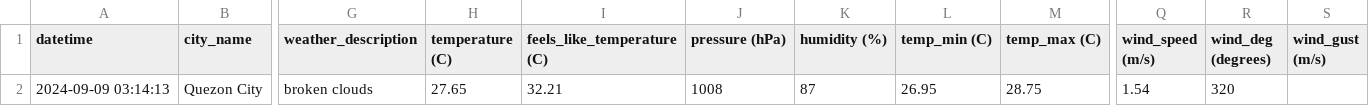
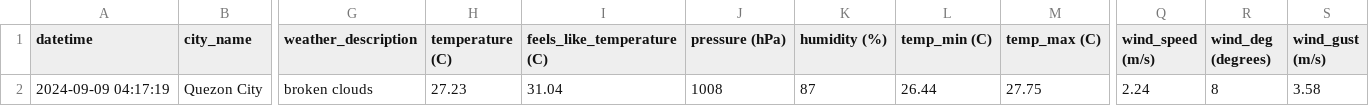
Before and after one commit to marksm88/weather-data, a CSV file: Weather Data - Current.csv, drawn as a sheet; only a part is shown, gaps mark what is left out; the diff names each change by its address in the sheet, - before the commit and + after, or states it on an @@ line.

```diff
--- a/Weather Data - Current.csv
+++ b/Weather Data - Current.csv
-A2 (datetime): 2024-09-09 03:14:13
+A2 (datetime): 2024-09-09 04:17:19
-H2 (temperature (C)): 27.65
+H2 (temperature (C)): 27.23
-I2 (feels_like_temperature (C)): 32.21
+I2 (feels_like_temperature (C)): 31.04
-L2 (temp_min (C)): 26.95
+L2 (temp_min (C)): 26.44
-M2 (temp_max (C)): 28.75
+M2 (temp_max (C)): 27.75
-Q2 (wind_speed (m/s)): 1.54
+Q2 (wind_speed (m/s)): 2.24
-R2 (wind_deg (degrees)): 320
+R2 (wind_deg (degrees)): 8
-S2 (wind_gust (m/s)): (empty)
+S2 (wind_gust (m/s)): 3.58
```
Also changed, not shown: Weather Data - Prelim.csv.
